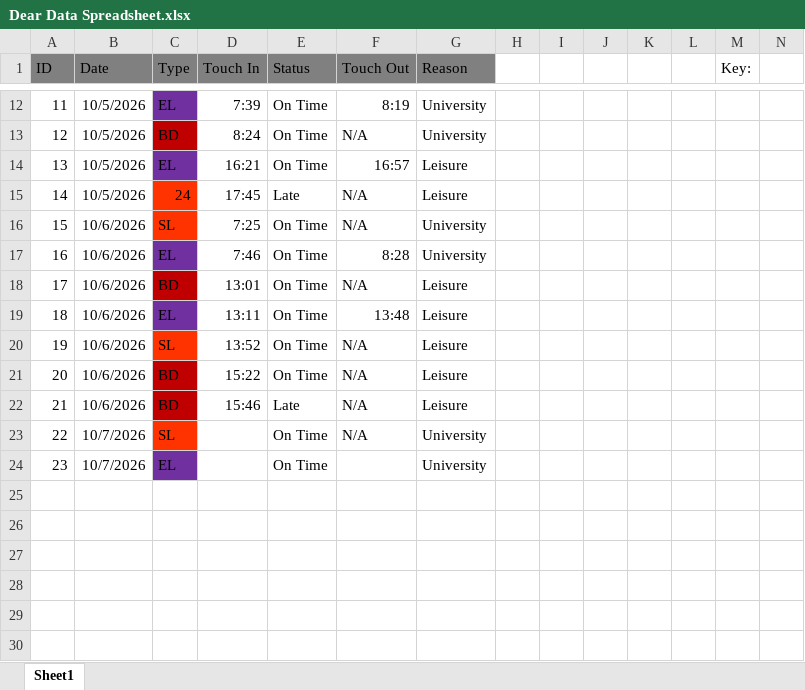
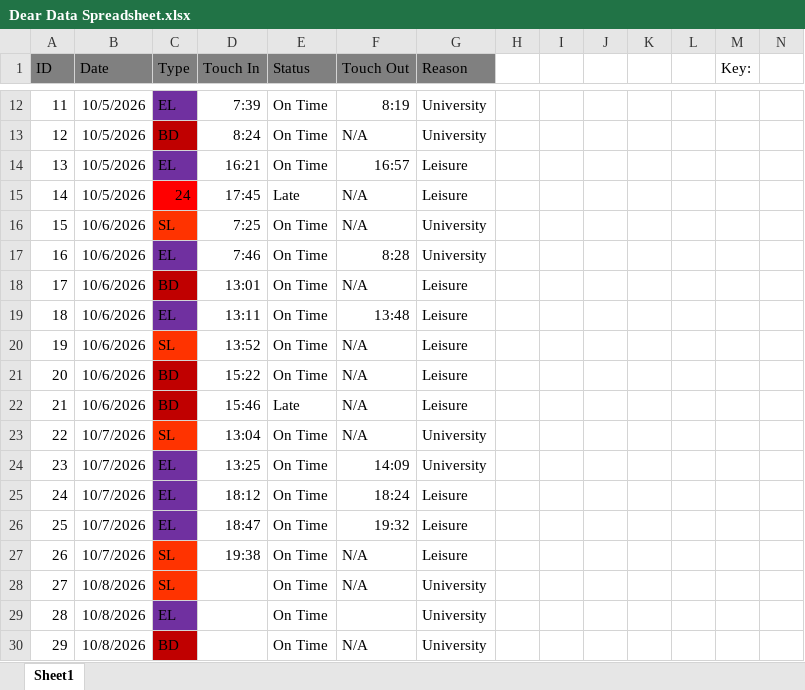
Before and after one commit to NiceABCDlockedin/Dear-Data-100-Portfolio, an Excel workbook: Dear Data Spreadsheet.xlsx, sheet Sheet1, drawn as a sheet; only a part is shown, gaps mark what is left out; values as stored, in another font and other column widths than the file's, no borders; addresses are those after the commit; rows hold the shown columns only; the diff names each change by its address in the sheet, - before the commit and + after, or states it on an @@ line.

Commit message:
Added more records to the spreadsheet for 07/10/2026 and begun adding records for 08/10/2026.

```diff
--- a/Dear Data Spreadsheet.xlsx (sheet Sheet1)
+++ b/Dear Data Spreadsheet.xlsx (sheet Sheet1)
-C15 fill: #FF3300
+C15 fill: #FF0000
+row 23: 22 | 10/7/2026 | SL | 13:04 | On Time | N/A | University
+row 24: 23 | 10/7/2026 | EL | 13:25 | On Time | 14:09 | University
+row 25: 24 | 10/7/2026 | EL | 18:12 | On Time | 18:24 | Leisure
+row 26: 25 | 10/7/2026 | EL | 18:47 | On Time | 19:32 | Leisure
+row 27: 26 | 10/7/2026 | SL | 19:38 | On Time | N/A | Leisure
@@ column A (ID) renumbered between rows 28 and 29 @@
-B28:B29 (Date): 10/7/2026
+B28:B29 (Date): 10/8/2026
+row 30: 29 | 10/8/2026 | BD |  | On Time | N/A | University
```
